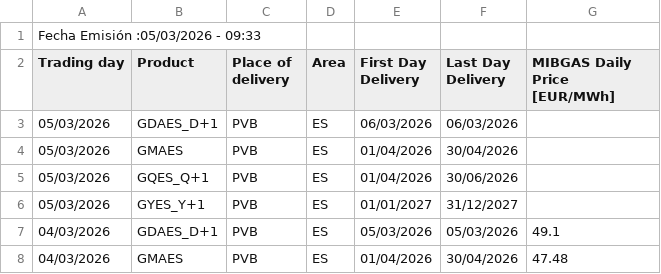
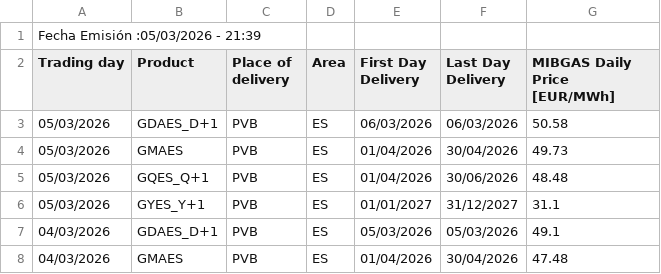
Before and after one commit to Newtral-datos/panel-precio-gas-petroleo, a CSV file: Gas/MIBGAS_Data_2026.csv, drawn as a sheet; only a part is shown.

```diff
--- a/Gas/MIBGAS_Data_2026.csv
+++ b/Gas/MIBGAS_Data_2026.csv
@@ -1,7 +1,7 @@
-Fecha Emisión :05/03/2026 - 09:33;
+Fecha Emisión :05/03/2026 - 21:39;
 Trading day;Product;Place of delivery;Area;First Day Delivery;Last Day Delivery;"MIBGAS Daily Price [EUR/MWh]";
-05/03/2026;GDAES_D+1;PVB;ES;06/03/2026;06/03/2026;;
-05/03/2026;GMAES;PVB;ES;01/04/2026;30/04/2026;;
-05/03/2026;GQES_Q+1;PVB;ES;01/04/2026;30/06/2026;;
-05/03/2026;GYES_Y+1;PVB;ES;01/01/2027;31/12/2027;;
+05/03/2026;GDAES_D+1;PVB;ES;06/03/2026;06/03/2026;50.58;
+05/03/2026;GMAES;PVB;ES;01/04/2026;30/04/2026;49.73;
+05/03/2026;GQES_Q+1;PVB;ES;01/04/2026;30/06/2026;48.48;
+05/03/2026;GYES_Y+1;PVB;ES;01/01/2027;31/12/2027;31.1;
 04/03/2026;GDAES_D+1;PVB;ES;05/03/2026;05/03/2026;49.1;
```
Also changed, not shown: Gas/gas_total.csv.
